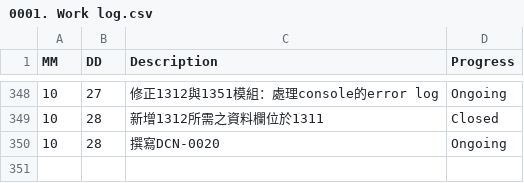
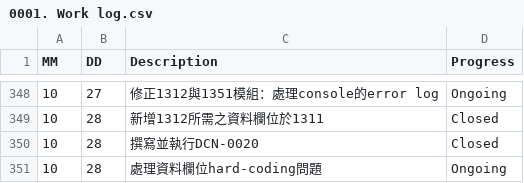
Before and after one commit to AustinLiao69/Project-LCAS-Sandbox, a CSV file: 00. Master_Project document/0001. Work log.csv, drawn as a sheet; only a part is shown, gaps mark what is left out.

```diff
--- a/00. Master_Project document/0001. Work log.csv
+++ b/00. Master_Project document/0001. Work log.csv
@@ -349,2 +349,3 @@ MM 	 DD 	 Description 	    Progress
 10	28	 新增1312所需之資料欄位於1311   	 Closed
-10	28	 撰寫DCN-0020   	 Ongoing
+10	28	 撰寫並執行DCN-0020   	 Closed
+10	28	 處理資料欄位hard-coding問題   	 Ongoing
```
Also changed, not shown: 3 other files.
